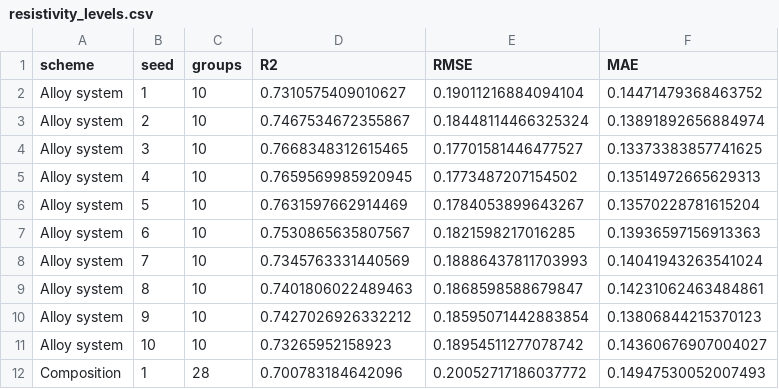
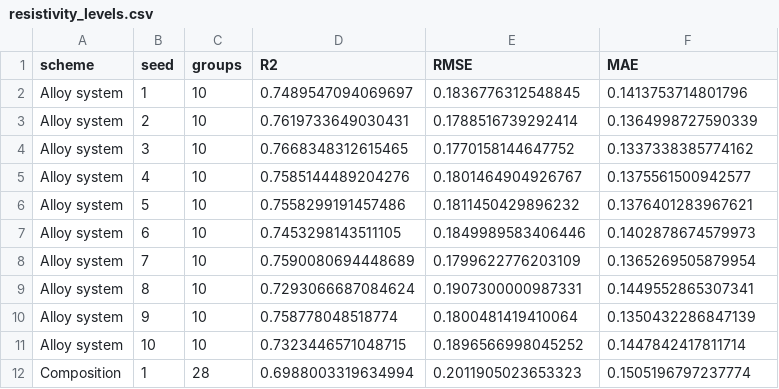
Before and after one commit to Joyanta23/Titanium-Alloy-Aging-ML, a CSV file: results/curve_validation/resistivity_levels.csv, drawn as a sheet; only a part is shown; the diff covers the shown part only.

Commit message:
Update resistivity grouping results from the pinned environment

```diff
--- a/results/curve_validation/resistivity_levels.csv
+++ b/results/curve_validation/resistivity_levels.csv
@@ -1,12 +1,12 @@
 scheme,seed,groups,R2,RMSE,MAE
-Alloy system,1,10,0.7310575409010627,0.19011216884094104,0.14471479368463752
-Alloy system,2,10,0.7467534672355867,0.18448114466325324,0.13891892656884974
-Alloy system,3,10,0.7668348312615465,0.17701581446477527,0.13373383857741625
-Alloy system,4,10,0.7659569985920945,0.1773487207154502,0.13514972665629313
-Alloy system,5,10,0.7631597662914469,0.1784053899643267,0.13570228781615204
-Alloy system,6,10,0.7530865635807567,0.1821598217016285,0.13936597156913363
-Alloy system,7,10,0.7345763331440569,0.18886437811703993,0.14041943263541024
-Alloy system,8,10,0.7401806022489463,0.1868598588679847,0.14231062463484861
-Alloy system,9,10,0.7427026926332212,0.18595071442883854,0.13806844215370123
-Alloy system,10,10,0.73265952158923,0.18954511277078742,0.14360676907004027
-Composition,1,28,0.700783184642096,0.20052717186037772,0.14947530052007493
+Alloy system,1,10,0.7489547094069697,0.1836776312548845,0.1413753714801796
+Alloy system,2,10,0.7619733649030431,0.1788516739292414,0.1364998727590339
+Alloy system,3,10,0.7668348312615465,0.1770158144647752,0.1337338385774162
+Alloy system,4,10,0.7585144489204276,0.1801464904926767,0.1375561500942577
+Alloy system,5,10,0.7558299191457486,0.1811450429896232,0.1376401283967621
+Alloy system,6,10,0.7453298143511105,0.1849989583406446,0.1402878674579973
+Alloy system,7,10,0.7590080694448689,0.1799622776203109,0.1365269505879954
+Alloy system,8,10,0.7293066687084624,0.1907300000987331,0.1449552865307341
+Alloy system,9,10,0.758778048518774,0.1800481419410064,0.1350432286847139
+Alloy system,10,10,0.7323446571048715,0.1896566998045252,0.1447842417811714
+Composition,1,28,0.6988003319634994,0.2011905023653323,0.1505196797237774
```
Also changed, not shown: 27 edited cells elsewhere in this file, 1 other file.
